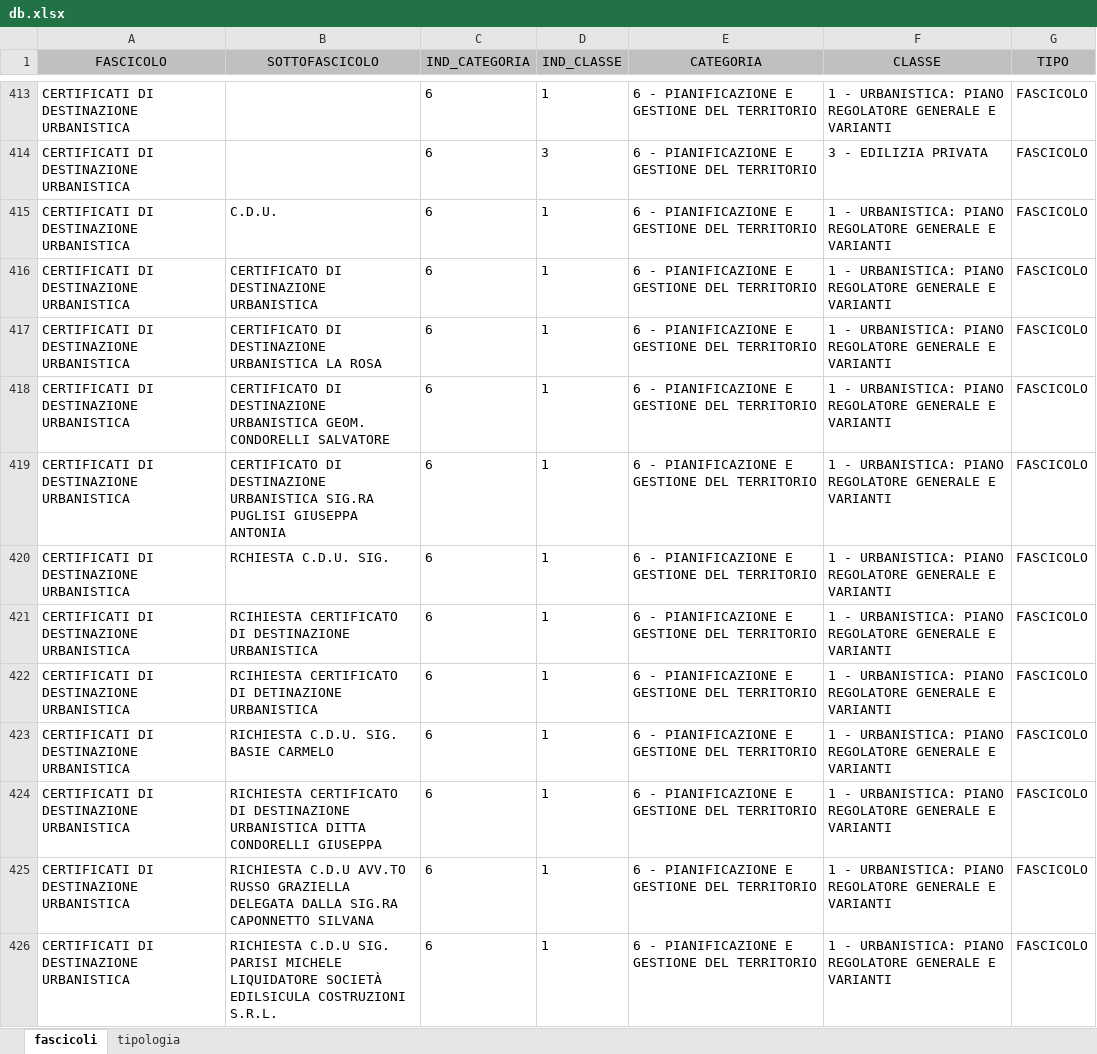
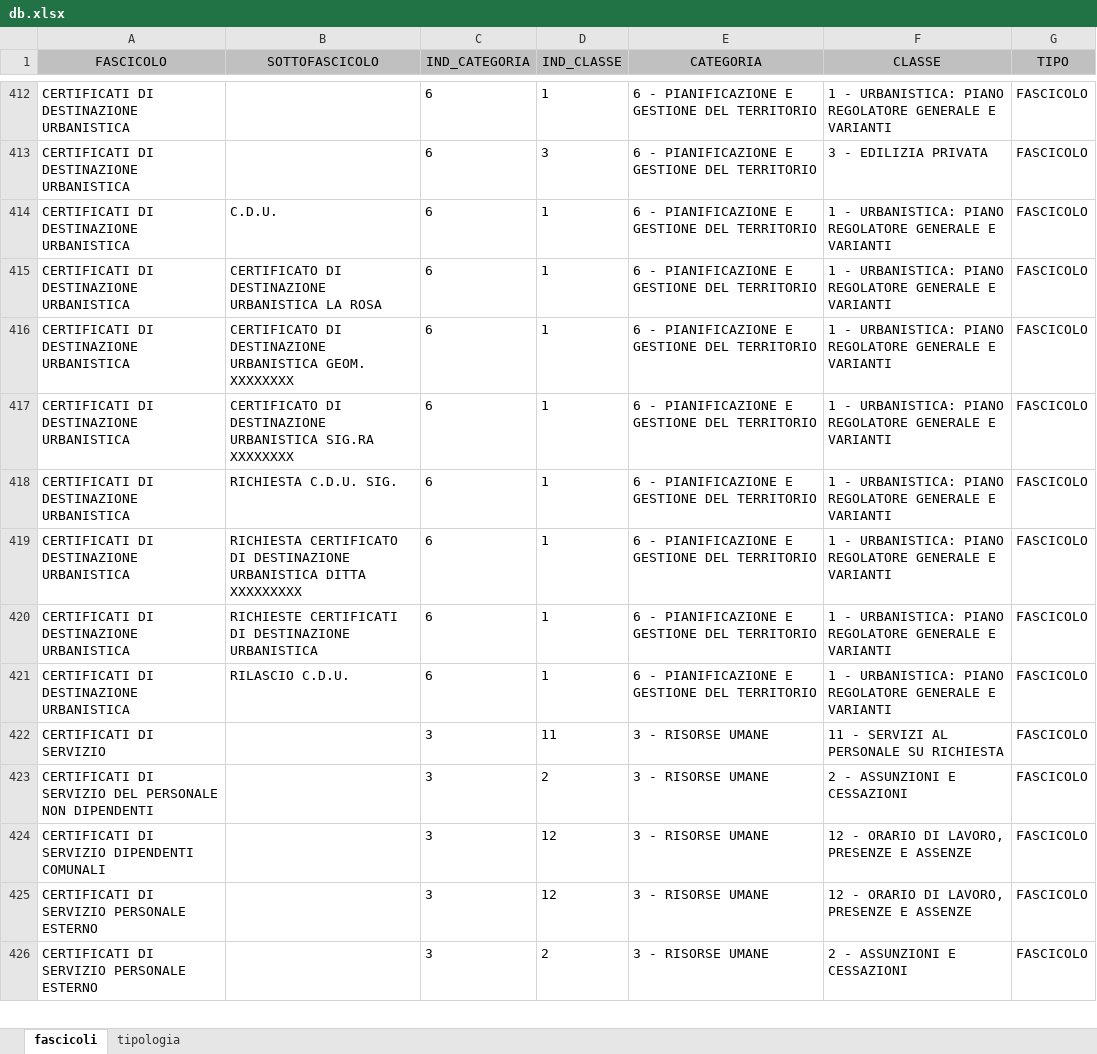
Before and after one commit to doantoct/class.github.io, an Excel workbook: db.xlsx, sheet fascicoli, drawn as a sheet; only a part is shown, gaps mark what is left out; the shorter side is filled out with more unchanged rows; values as stored, in another font and other column widths than the file's, no borders; removed rows and columns are numbered as before the commit, all else as after; the diff covers the shown part only; the diff names each change by its address in the sheet, - before the commit and + after, or states it on an @@ line.

```diff
--- a/db.xlsx (sheet fascicoli)
+++ b/db.xlsx (sheet fascicoli)
-row 416: CERTIFICATI DI DESTINAZIONE URBANISTICA | CERTIFICATO DI DESTINAZIONE URBANISTICA | 6 | 1 | 6 - PIANIFICAZIONE E GESTIONE DEL TERRITORIO | 1 - URBANISTICA: PIANO REGOLATORE GENERALE E VARIANTI | FASCICOLO
-B416 (SOTTOFASCICOLO): …URBANISTICA GEOM. CONDORELLI SALVATORE
+B416 (SOTTOFASCICOLO): …URBANISTICA GEOM. XXXXXXXX
-B417 (SOTTOFASCICOLO): …URBANISTICA SIG.RA PUGLISI GIUSEPPA ANTONIA
+B417 (SOTTOFASCICOLO): …URBANISTICA SIG.RA XXXXXXXX
-B418 (SOTTOFASCICOLO): RCHIESTA C.D.U. SIG.
+B418 (SOTTOFASCICOLO): RICHIESTA C.D.U. SIG.
-B419 (SOTTOFASCICOLO): RCIHIESTA CERTIFICATO DI DESTINAZIONE URBANISTICA
+B419 (SOTTOFASCICOLO): RICHIESTA CERTIFICATO DI DESTINAZIONE URBANISTICA DITTA XXXXXXXXX
-row 422: CERTIFICATI DI DESTINAZIONE URBANISTICA | RCIHIESTA CERTIFICATO DI DETINAZIONE URBANISTICA | 6 | 1 | 6 - PIANIFICAZIONE E GESTIONE DEL TERRITORIO | 1 - URBANISTICA: PIANO REGOLATORE GENERALE E VARIANTI | FASCICOLO
-row 423: CERTIFICATI DI DESTINAZIONE URBANISTICA | RICHIESTA C.D.U. SIG. BASIE CARMELO | 6 | 1 | 6 - PIANIFICAZIONE E GESTIONE DEL TERRITORIO | 1 - URBANISTICA: PIANO REGOLATORE GENERALE E VARIANTI | FASCICOLO
-row 424: CERTIFICATI DI DESTINAZIONE URBANISTICA | RICHIESTA CERTIFICATO DI DESTINAZIONE URBANISTICA DITTA CONDORELLI GIUSEPPA | 6 | 1 | 6 - PIANIFICAZIONE E GESTIONE DEL TERRITORIO | 1 - URBANISTICA: PIANO REGOLATORE GENERALE E VARIANTI | FASCICOLO
-row 425: CERTIFICATI DI DESTINAZIONE URBANISTICA | RICHIESTA C.D.U AVV.TO RUSSO GRAZIELLA DELEGATA DALLA SIG.RA CAPONNETTO SILVANA | 6 | 1 | 6 - PIANIFICAZIONE E GESTIONE DEL TERRITORIO | 1 - URBANISTICA: PIANO REGOLATORE GENERALE E VARIANTI | FASCICOLO
-row 426: CERTIFICATI DI DESTINAZIONE URBANISTICA | RICHIESTA C.D.U SIG. PARISI MICHELE LIQUIDATORE SOCIETÀ EDILSICULA COSTRUZIONI S.R.L. | 6 | 1 | 6 - PIANIFICAZIONE E GESTIONE DEL TERRITORIO | 1 - URBANISTICA: PIANO REGOLATORE GENERALE E VARIANTI | FASCICOLO
```
Also changed, not shown: 129 removed rows and 56 edited cells elsewhere in this sheet.
